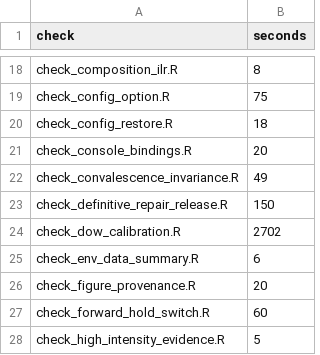
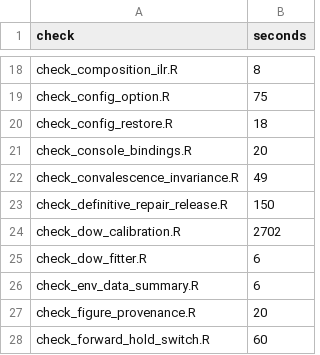
Before and after one commit to natosys/Battlefield-Casualty-Handling, a CSV file: scripts/check_runtimes.csv, drawn as a sheet; only a part is shown, gaps mark what is left out; the shorter side is filled out with more unchanged rows; the diff names each change by its address in the sheet, - before the commit and + after, or states it on an @@ line.

```diff
--- a/scripts/check_runtimes.csv
+++ b/scripts/check_runtimes.csv
+row 25: check_dow_fitter.R | 6
```
Also changed, not shown: 7 other files.
